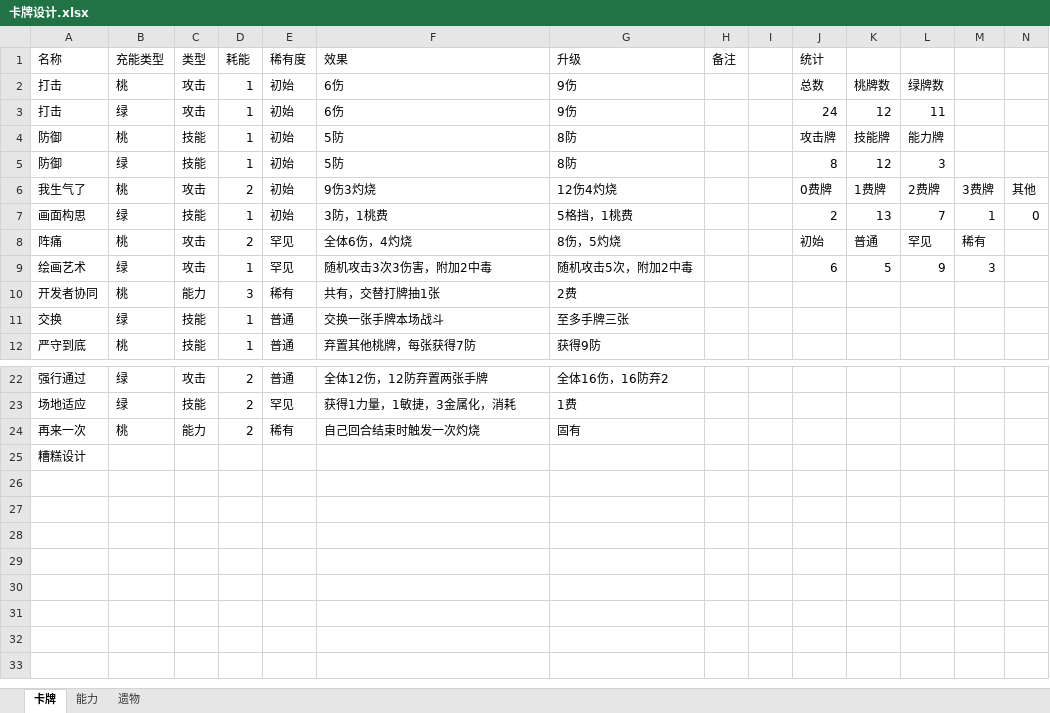
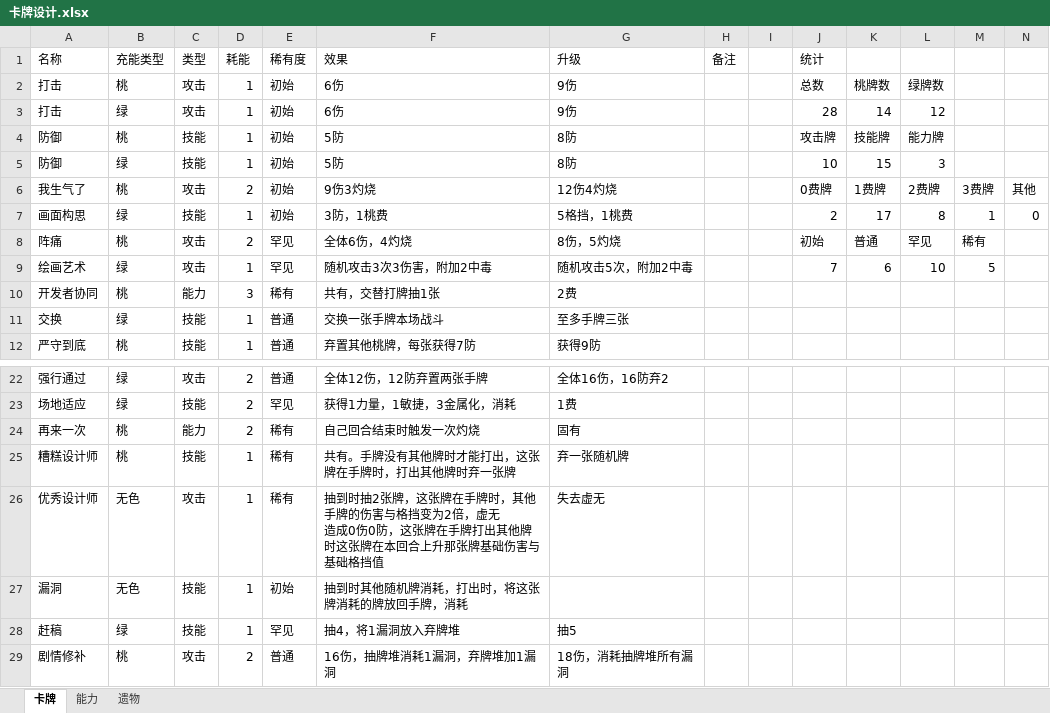
Before and after one commit to NeKoOuO/BlueArchiveTwinsMod, an Excel workbook: 卡牌设计.xlsx, sheet 卡牌, drawn as a sheet; only a part is shown, gaps mark what is left out; values as stored, in another font and other column widths than the file's, no borders; removed rows and columns are numbered as before the commit, all else as after; ↵ is a line break in a cell; the diff names each change by its address in the sheet, - before the commit and + after, or states it on an @@ line.

```diff
--- a/卡牌设计.xlsx (sheet 卡牌)
+++ b/卡牌设计.xlsx (sheet 卡牌)
-J3 (统计): 24
+J3 (统计): 28
-K3: 12
+K3: 14
-L3: 11
+L3: 12
-J5 (统计): 8
+J5 (统计): 10
-K5: 12
+K5: 15
-K7: 13
+K7: 17
-L7: 7
+L7: 8
-J9 (统计): 6
+J9 (统计): 7
-K9: 5
+K9: 6
-L9: 9
+L9: 10
-M9: 3
+M9: 5
-row 25: 糟糕设计
+row 25: 糟糕设计师 | 桃 | 技能 | 1 | 稀有 | 共有。手牌没有其他牌时才能打出，这张牌在手牌时，打出其他牌时弃一张牌 | 弃一张随机牌
+row 26: 优秀设计师 | 无色 | 攻击 | 1 | 稀有 | 抽到时抽2张牌，这张牌在手牌时，其他手牌的伤害与格挡变为2倍，虚无 ↵ 造成0伤0防，这张牌在手牌打出其他牌时这张牌在本回合上升那张牌基础伤害与基础格挡值 | 失去虚无
+row 27: 漏洞 | 无色 | 技能 | 1 | 初始 | 抽到时其他随机牌消耗，打出时，将这张牌消耗的牌放回手牌，消耗
+row 28: 赶稿 | 绿 | 技能 | 1 | 罕见 | 抽4，将1漏洞放入弃牌堆 | 抽5
+row 29: 剧情修补 | 桃 | 攻击 | 2 | 普通 | 16伤，抽牌堆消耗1漏洞，弃牌堆加1漏洞 | 18伤，消耗抽牌堆所有漏洞
```
Also changed, not shown: 23 other files.
